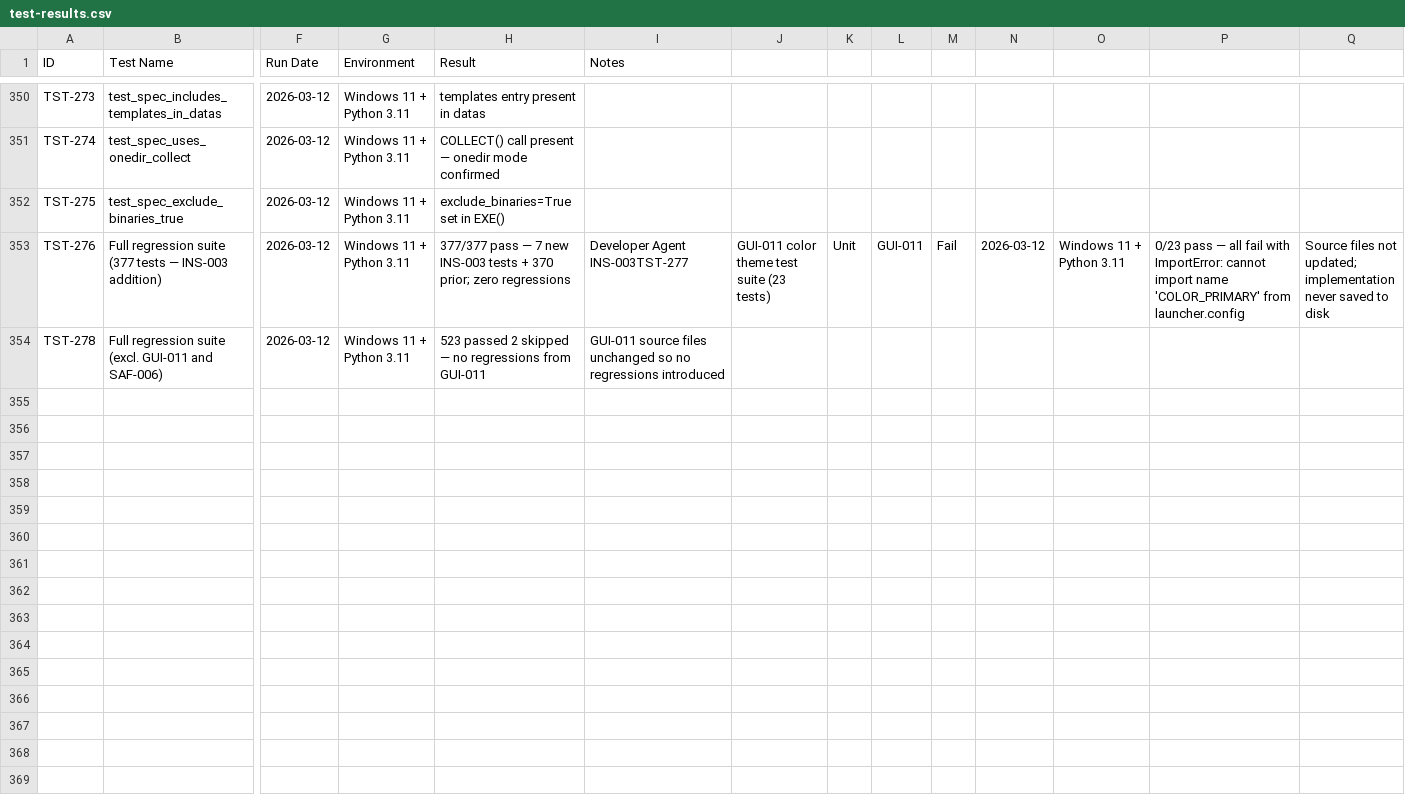
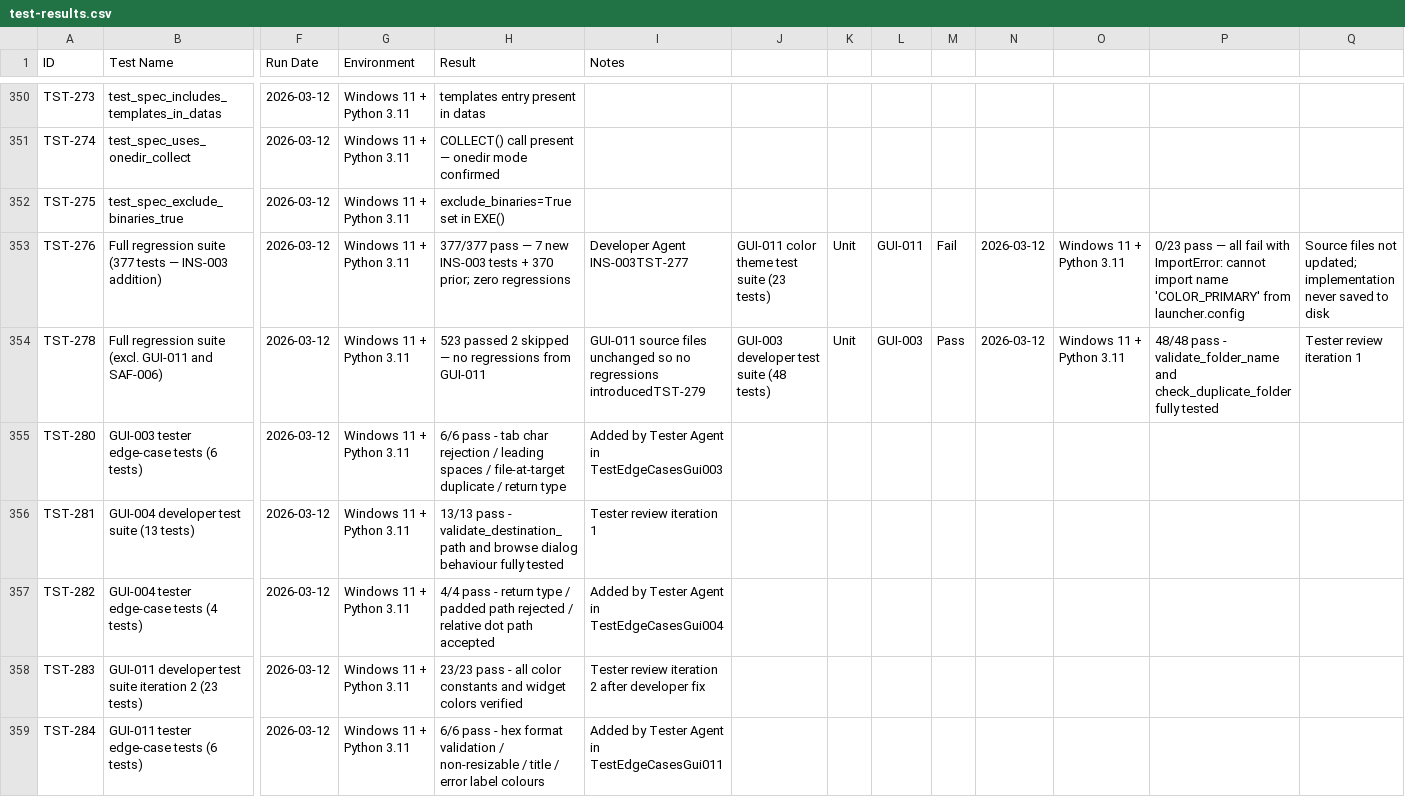
Before and after one commit to xX2Angelo8Xx/Turbulence-Solutions-Safe-Agent-Workspace, a CSV file: docs/test-results/test-results.csv, drawn as a sheet; only a part is shown, gaps mark what is left out; rows hold the shown columns only; the diff covers the shown part only; the diff names each change by its address in the sheet, - before the commit and + after, or states it on an @@ line.

```diff
--- a/docs/test-results/test-results.csv
+++ b/docs/test-results/test-results.csv
-I354 (Notes): …no regressions introduced
+I354 (Notes): …no regressions introducedTST-279
-J354: (empty)
+J354: GUI-003 developer test suite (48 tests)
-K354: (empty)
+K354: Unit
-L354: (empty)
+L354: GUI-003
-M354: (empty)
+M354: Pass
-N354: (empty)
+N354: 2026-03-12
-O354: (empty)
+O354: Windows 11 + Python 3.11
-P354: (empty)
+P354: 48/48 pass - validate_folder_name and check_duplicate_folder fully tested
-Q354: (empty)
+Q354: Tester review iteration 1
+row 355: TST-280 | GUI-003 tester edge-case tests (6 tests) | 2026-03-12 | Windows 11 + Python 3.11 | 6/6 pass - tab char rejection / leading spaces / file-at-target duplicate / return type | Added by Tester Agent in TestEdgeCasesGui003
+row 356: TST-281 | GUI-004 developer test suite (13 tests) | 2026-03-12 | Windows 11 + Python 3.11 | 13/13 pass - validate_destination_path and browse dialog behaviour fully tested | Tester review iteration 1
+row 357: TST-282 | GUI-004 tester edge-case tests (4 tests) | 2026-03-12 | Windows 11 + Python 3.11 | 4/4 pass - return type / padded path rejected / relative dot path accepted | Added by Tester Agent in TestEdgeCasesGui004
+row 358: TST-283 | GUI-011 developer test suite iteration 2 (23 tests) | 2026-03-12 | Windows 11 + Python 3.11 | 23/23 pass - all color constants and widget colors verified | Tester review iteration 2 after developer fix
+row 359: TST-284 | GUI-011 tester edge-case tests (6 tests) | 2026-03-12 | Windows 11 + Python 3.11 | 6/6 pass - hex format validation / non-resizable / title / error label colours | Added by Tester Agent in TestEdgeCasesGui011
```
Also changed, not shown: 6 added rows elsewhere in this file, docs/bugs/bugs.csv, docs/workpackages/workpackages.csv, 4 other files.
